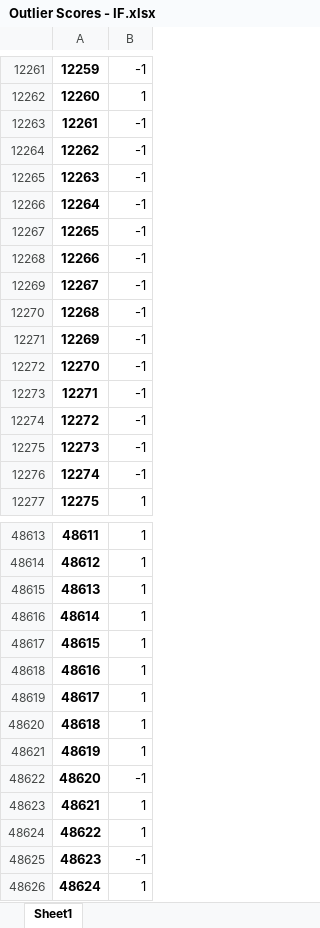
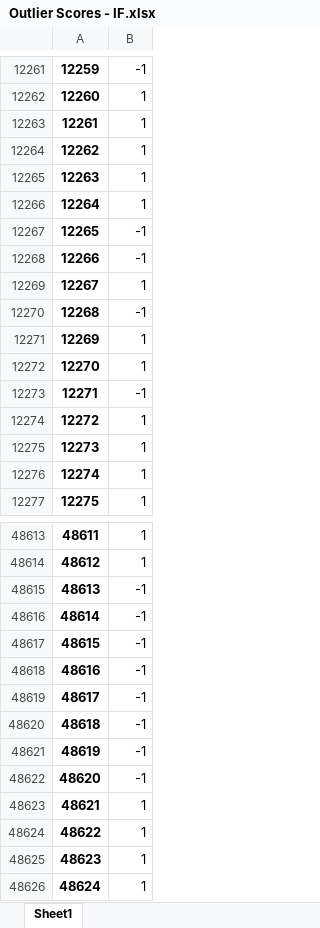
Before and after one commit to littlesiagoy/Springboard-Capstone-2, an Excel workbook: Outlier Scores - IF.xlsx, sheet Sheet1, drawn as a sheet; only a part is shown, gaps mark what is left out; values as stored, in another font and other column widths than the file's, no borders; the diff covers the shown part only; the diff names each change by its address in the sheet, - before the commit and + after, or states it on an @@ line.

```diff
--- a/Outlier Scores - IF.xlsx (sheet Sheet1)
+++ b/Outlier Scores - IF.xlsx (sheet Sheet1)
-B12263:B12266: -1
+B12263:B12266: 1
-B12269: -1
+B12269: 1
-B12271:B12272: -1
+B12271:B12272: 1
-B12274:B12276: -1
+B12274:B12276: 1
-B48615:B48621: 1
+B48615:B48621: -1
-B48625: -1
+B48625: 1
```
Also changed, not shown: 1964 edited cells elsewhere in this sheet, outliers.xlsx, outliers2.xlsx, 6 other files.
